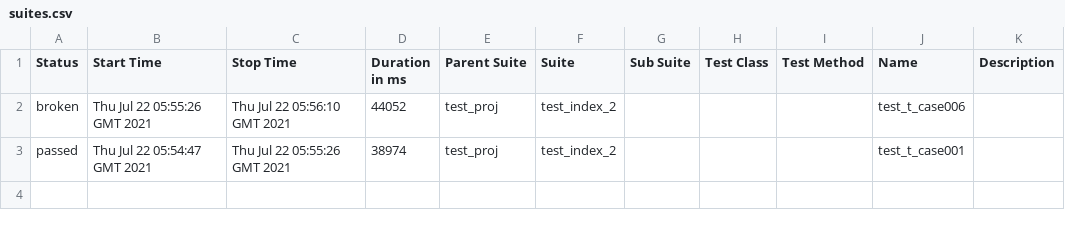
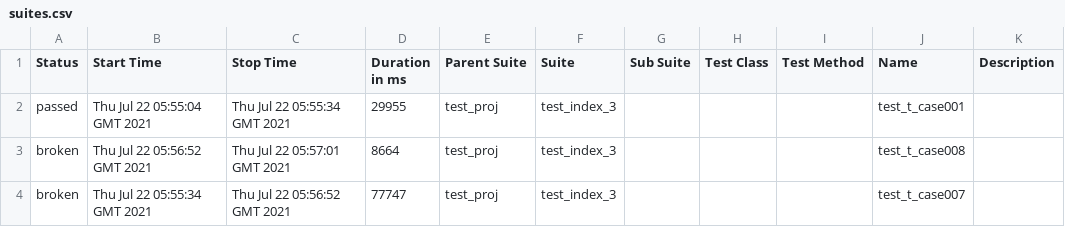
Before and after one commit to leeltib/conduit, a CSV file: 3/data/suites.csv, drawn as a sheet.

```diff
--- a/3/data/suites.csv
+++ b/3/data/suites.csv
@@ -1,3 +1,4 @@
 "Status","Start Time","Stop Time","Duration in ms","Parent Suite","Suite","Sub Suite","Test Class","Test Method","Name","Description"
-"broken","Thu Jul 22 05:55:26 GMT 2021","Thu Jul 22 05:56:10 GMT 2021","44052","test_proj","test_index_2","","","","test_t_case006",""
-"passed","Thu Jul 22 05:54:47 GMT 2021","Thu Jul 22 05:55:26 GMT 2021","38974","test_proj","test_index_2","","","","test_t_case001",""
+"passed","Thu Jul 22 05:55:04 GMT 2021","Thu Jul 22 05:55:34 GMT 2021","29955","test_proj","test_index_3","","","","test_t_case001",""
+"broken","Thu Jul 22 05:56:52 GMT 2021","Thu Jul 22 05:57:01 GMT 2021","8664","test_proj","test_index_3","","","","test_t_case008",""
+"broken","Thu Jul 22 05:55:34 GMT 2021","Thu Jul 22 05:56:52 GMT 2021","77747","test_proj","test_index_3","","","","test_t_case007",""
```
Also changed, not shown: 43 other files.
